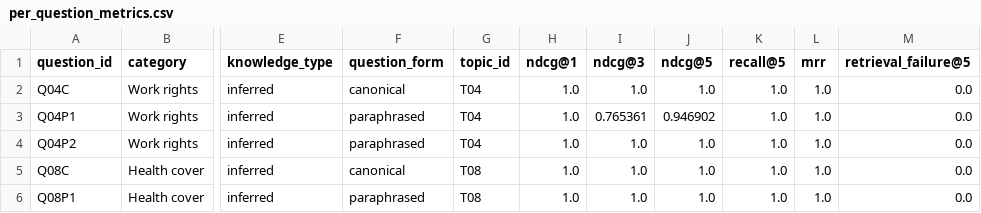
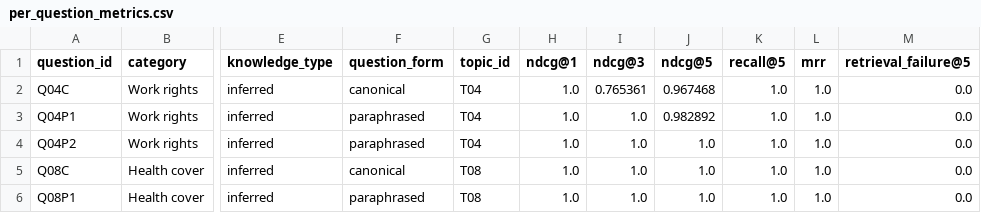
Before and after one commit to Elaine-tyl/MelbourneMate, a CSV file: runs/retrieval/s9-final-mpnet-test/per_question_metrics.csv, drawn as a sheet; only a part is shown, gaps mark what is left out; the diff names each change by its address in the sheet, - before the commit and + after, or states it on an @@ line.

```diff
--- a/runs/retrieval/s9-final-mpnet-test/per_question_metrics.csv
+++ b/runs/retrieval/s9-final-mpnet-test/per_question_metrics.csv
-I2 (ndcg@3): 1.0
+I2 (ndcg@3): 0.765361
-J2 (ndcg@5): 1.0
+J2 (ndcg@5): 0.967468
-I3 (ndcg@3): 0.765361
+I3 (ndcg@3): 1.0
-J3 (ndcg@5): 0.946902
+J3 (ndcg@5): 0.982892
```
Also changed, not shown: review/chatbot-test-s9/results.csv, review/targeted-qrels/s9-mpnet-candidates.csv, 38 other files.
